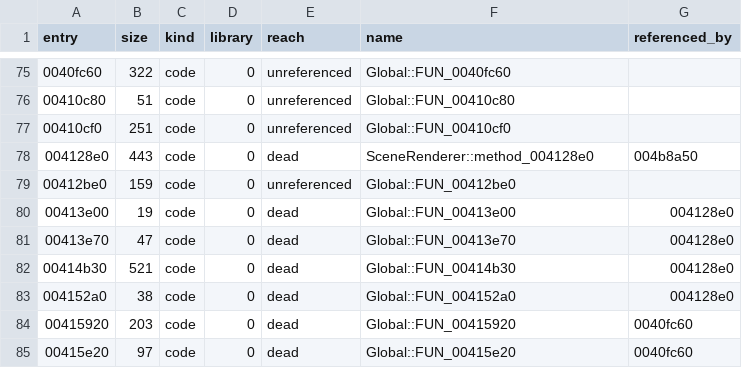
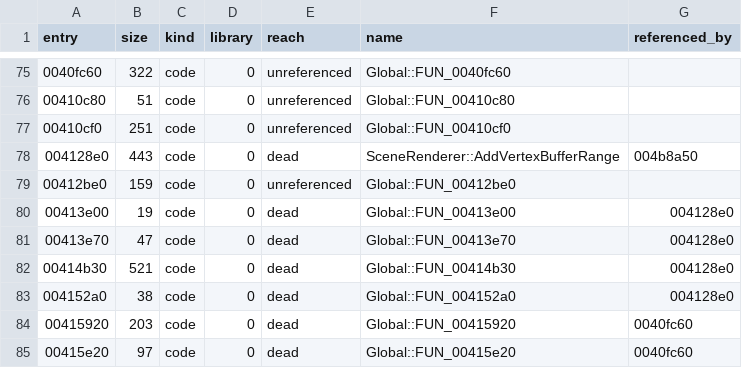
Before and after one commit to keyehzy/ragexe, a TSV file: analysis/exports/Ragexe.exe.unreferenced.tsv, drawn as a sheet; only a part is shown, gaps mark what is left out.

```diff
--- a/analysis/exports/Ragexe.exe.unreferenced.tsv
+++ b/analysis/exports/Ragexe.exe.unreferenced.tsv
@@ -77,3 +77,3 @@ entry	size	kind	library	reach	name	referenced_by
 00410cf0	251	code	0	unreferenced	Global::FUN_00410cf0	
-004128e0	443	code	0	dead	SceneRenderer::method_004128e0	004b8a50
+004128e0	443	code	0	dead	SceneRenderer::AddVertexBufferRange	004b8a50
 00412be0	159	code	0	unreferenced	Global::FUN_00412be0	
```
Also changed, not shown: analysis/labels/inferred.functions.tsv, analysis/labels/methods.functions.tsv, 13 other files.
